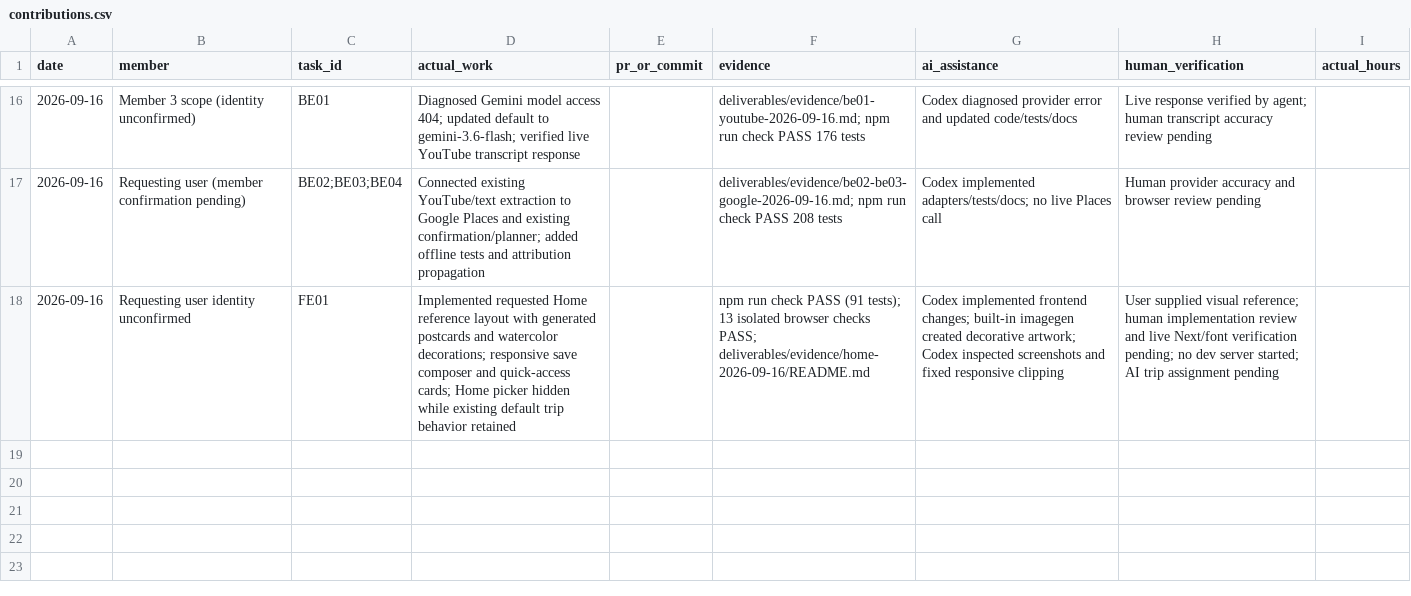
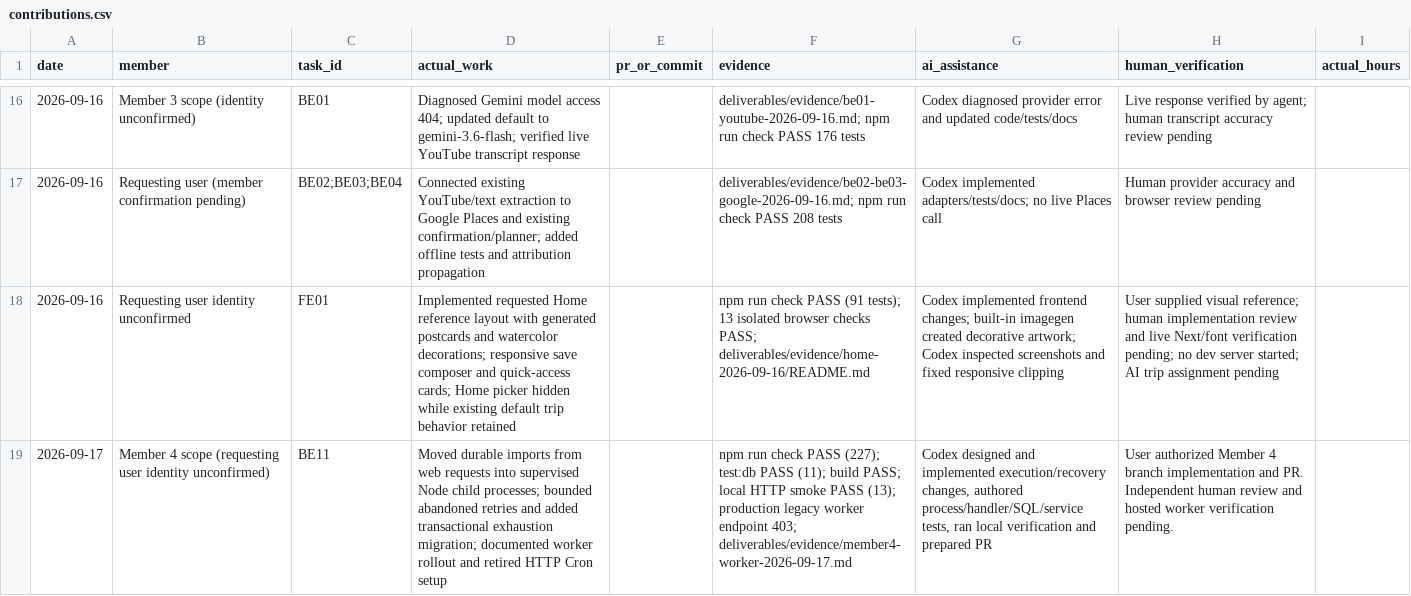
Before and after one commit to namprice227/reel-travel, a CSV file: planning/contributions.csv, drawn as a sheet; only a part is shown, gaps mark what is left out; the diff names each change by its address in the sheet, - before the commit and + after, or states it on an @@ line.

Commit message:
fix: execute durable imports in a bounded dedicated worker

```diff
--- a/planning/contributions.csv
+++ b/planning/contributions.csv
+row 19: 2026-09-17 | Member 4 scope (requesting user identity unconfirmed) | BE11 | Moved durable imports from web requests into supervised Node child processes; bounded abandoned retries and added transactional exhaustion migration; documented worker rollout and retired HTTP Cron setup |  | npm run check PASS (227); test:db PASS (11); build PASS; local HTTP smoke PASS (13); production legacy worker endpoint 403; deliverables/evidence/member4-worker-2026-09-17.md | Codex designed and implemented execution/recovery changes, authored process/handler/SQL/service tests, ran local verification and prepared PR | User authorized Member 4 branch implementation and PR. Independent human review and hosted worker verification pending.
```
Also changed, not shown: planning/tasks.csv, 34 other files.
